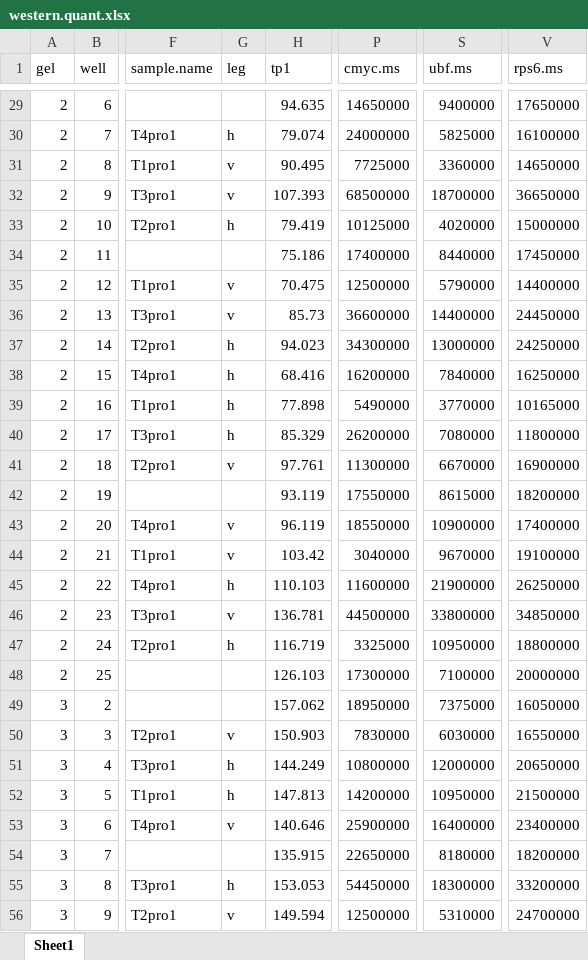
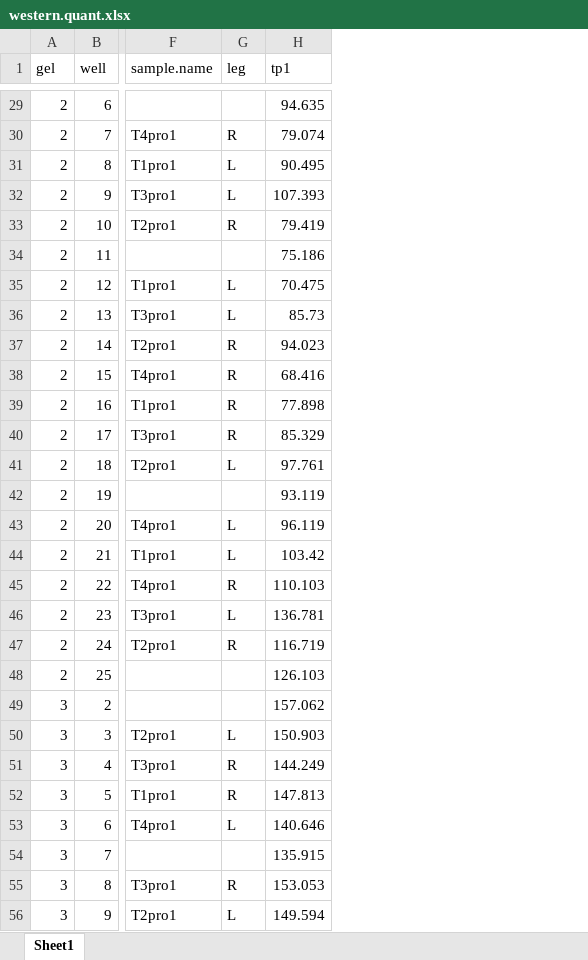
Before and after one commit to Kristianlian/ribose-paper, an Excel workbook: data/protein/western.quant.xlsx, sheet Sheet1, drawn as a sheet; only a part is shown, gaps mark what is left out; values as stored, in another font and other column widths than the file's, no borders; the diff covers the shown part only; the diff names each change by its address in the sheet, - before the commit and + after, or states it on an @@ line.

```diff
--- a/data/protein/western.quant.xlsx (sheet Sheet1)
+++ b/data/protein/western.quant.xlsx (sheet Sheet1)
-column P (cmyc.ms), rows 29-56: 14650000 | 24000000 | 7725000 | 68500000 | 10125000 | 17400000 | 12500000 | 36600000 | 34300000 | 16200000 | 5490000 | 26200000 | 11300000 | 17550000 | 18550000 | 3040000 | 11600000 | 44500000 | 3325000 | 17300000 | 18950000 | 7830000 | 10800000 | 14200000 | 25900000 | 22650000 | 54450000 | 12500000
-column S (ubf.ms), rows 29-56: 9400000 | 5825000 | 3360000 | 18700000 | 4020000 | 8440000 | 5790000 | 14400000 | 13000000 | 7840000 | 3770000 | 7080000 | 6670000 | 8615000 | 10900000 | 9670000 | 21900000 | 33800000 | 10950000 | 7100000 | 7375000 | 6030000 | 12000000 | 10950000 | 16400000 | 8180000 | 18300000 | 5310000
-column V (rps6.ms), rows 29-56: 17650000 | 16100000 | 14650000 | 36650000 | 15000000 | 17450000 | 14400000 | 24450000 | 24250000 | 16250000 | 10165000 | 11800000 | 16900000 | 18200000 | 17400000 | 19100000 | 26250000 | 34850000 | 18800000 | 20000000 | 16050000 | 16550000 | 20650000 | 21500000 | 23400000 | 18200000 | 33200000 | 24700000
-G30 (leg): h
+G30 (leg): R
-G31:G32 (leg): v
+G31:G32 (leg): L
-G33 (leg): h
+G33 (leg): R
-G35:G36 (leg): v
+G35:G36 (leg): L
-G37:G40 (leg): h
+G37:G40 (leg): R
-G41 (leg): v
+G41 (leg): L
-G43:G44 (leg): v
+G43:G44 (leg): L
-G45 (leg): h
+G45 (leg): R
-G46 (leg): v
+G46 (leg): L
-G47 (leg): h
+G47 (leg): R
-G50 (leg): v
+G50 (leg): L
-G51:G52 (leg): h
+G51:G52 (leg): R
-G53 (leg): v
+G53 (leg): L
-G55 (leg): h
+G55 (leg): R
-G56 (leg): v
+G56 (leg): L
```
Also changed, not shown: 82 edited cells elsewhere in this sheet, 14 other files.
